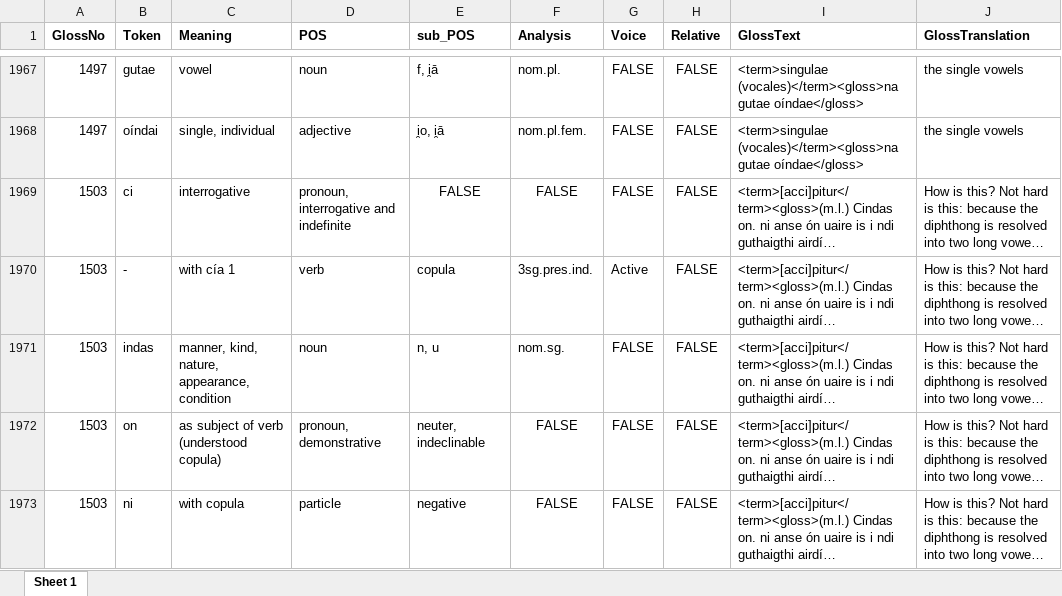
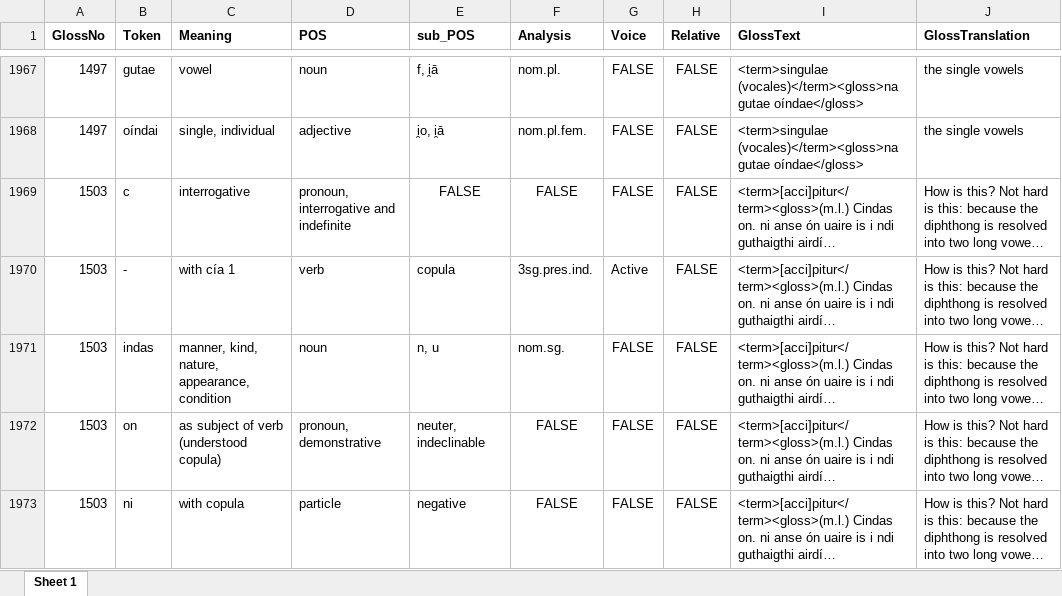
Before and after one commit to AdeDoyle/StGallGlossParser, an Excel workbook: SG. Combined Data.xlsx, sheet Sheet 1, drawn as a sheet; only a part is shown, gaps mark what is left out; long unchanged cells end in …; values as stored, in another font and other column widths than the file's, no borders; the diff names each change by its address in the sheet, - before the commit and + after, or states it on an @@ line.

```diff
--- a/SG. Combined Data.xlsx (sheet Sheet 1)
+++ b/SG. Combined Data.xlsx (sheet Sheet 1)
-B1969 (Token): ci
+B1969 (Token): c
```
Also changed, not shown: 5 other files.
